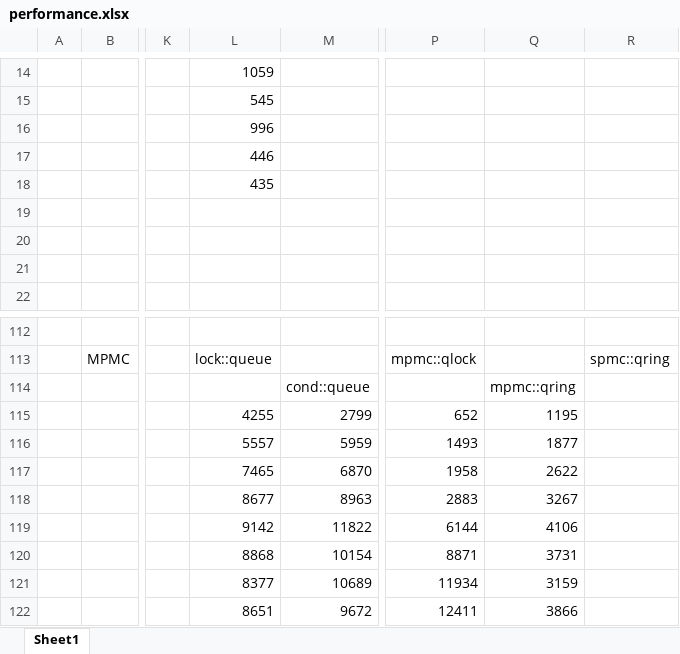
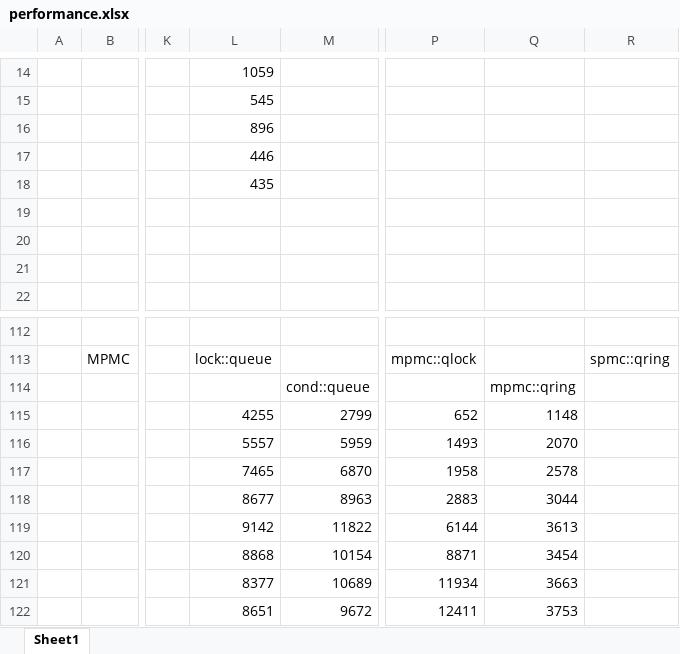
Before and after one commit to mutouyun/lock-free-queue, an Excel workbook: performance.xlsx, sheet Sheet1, drawn as a sheet; only a part is shown, gaps mark what is left out; values as stored, in another font and other column widths than the file's, no borders; charts and pictures not drawn; the diff names each change by its address in the sheet, - before the commit and + after, or states it on an @@ line.

```diff
--- a/performance.xlsx (sheet Sheet1)
+++ b/performance.xlsx (sheet Sheet1)
-L16: 996
+L16: 896
-Q115: 1195
+Q115: 1148
-Q116: 1877
+Q116: 2070
-Q117: 2622
+Q117: 2578
-Q118: 3267
+Q118: 3044
-Q119: 4106
+Q119: 3613
-Q120: 3731
+Q120: 3454
-Q121: 3159
+Q121: 3663
-Q122: 3866
+Q122: 3753
```
Also changed, not shown: charts or pictures, 1 other file.
